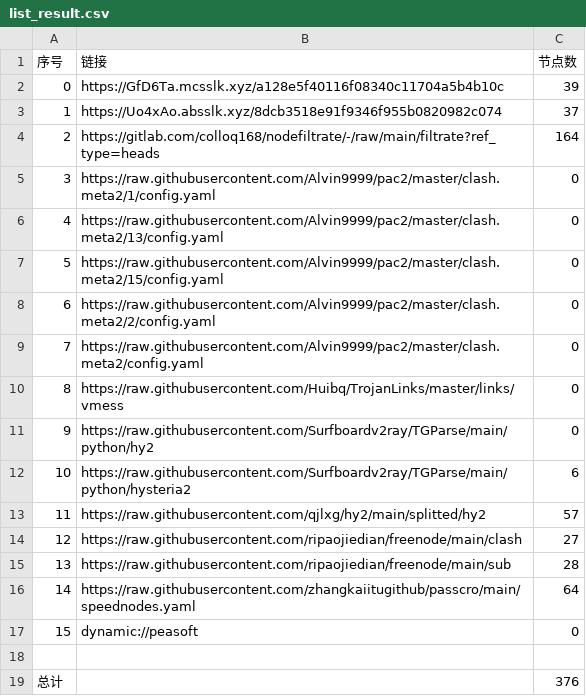
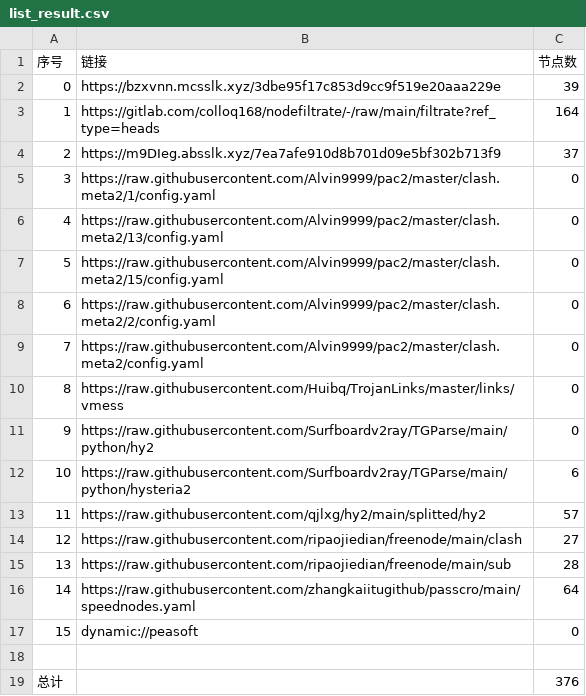
Before and after one commit to aee1996a/NoMoreWalls, a CSV file: list_result.csv, drawn as a sheet.

```diff
--- a/list_result.csv
+++ b/list_result.csv
@@ -1,5 +1,5 @@
 序号,链接,节点数
-0,https://GfD6Ta.mcsslk.xyz/a128e5f40116f08340c11704a5b4b10c,39
-1,https://Uo4xAo.absslk.xyz/8dcb3518e91f9346f955b0820982c074,37
-2,https://gitlab.com/colloq168/nodefiltrate/-/raw/main/filtrate?ref_type=heads,164
+0,https://bzxvnn.mcsslk.xyz/3dbe95f17c853d9cc9f519e20aaa229e,39
+1,https://gitlab.com/colloq168/nodefiltrate/-/raw/main/filtrate?ref_type=heads,164
+2,https://m9DIeg.absslk.xyz/7ea7afe910d8b701d09e5bf302b713f9,37
 3,https://raw.githubusercontent.com/Alvin9999/pac2/master/clash.meta2/1/config.yaml,0
```
Also changed, not shown: 28 other files.
